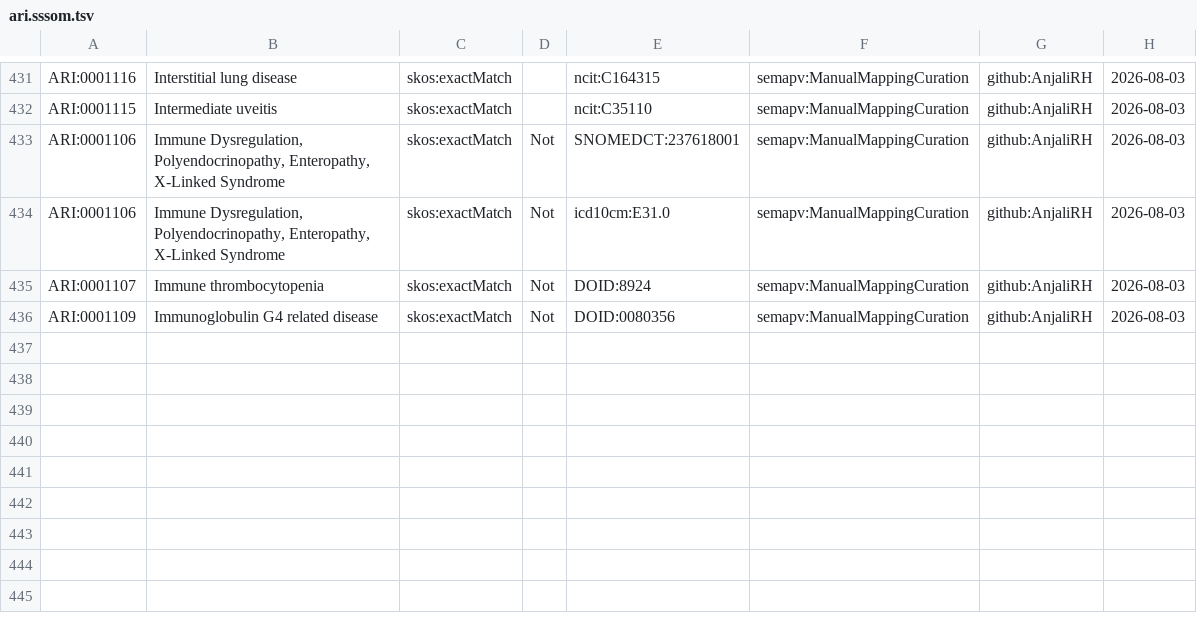
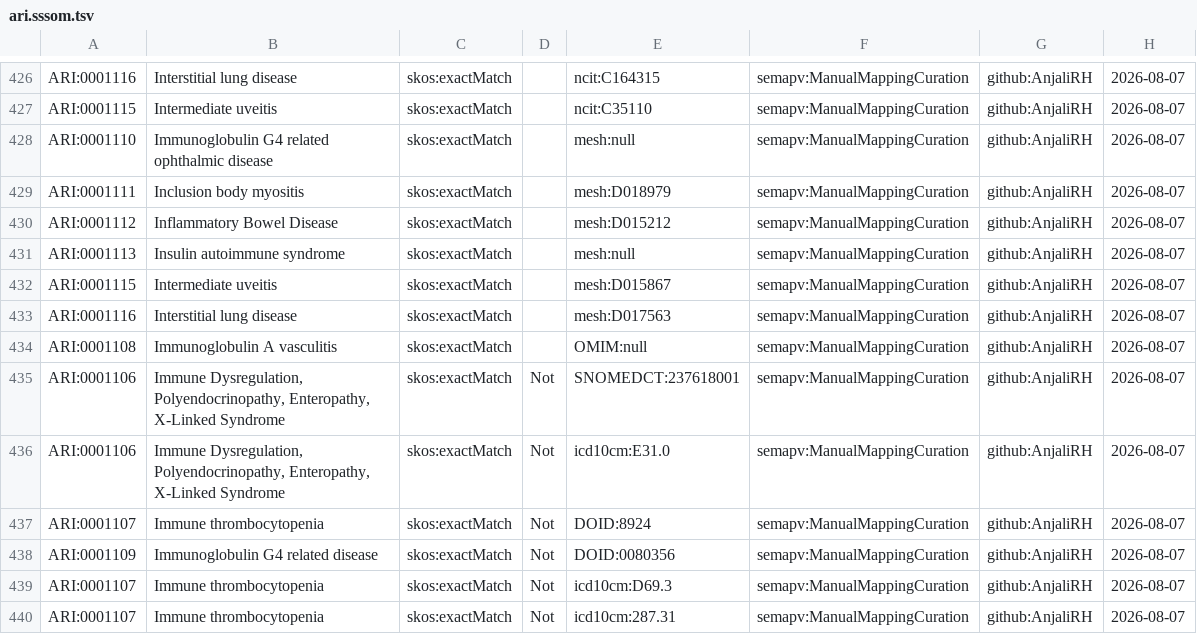
Before and after one commit to KrishnaTO/ARI, a TSV file: mappings/ari.sssom.tsv, drawn as a sheet; only a part is shown, gaps mark what is left out; addresses are those after the commit; the diff covers the shown part only; the diff names each change by its address in the sheet, - before the commit and + after, or states it on an @@ line.

Commit message:
Cross-reference mappings (mappings review)

```diff
--- a/mappings/ari.sssom.tsv
+++ b/mappings/ari.sssom.tsv
-H426:H427: 2026-08-03
+H426:H427: 2026-08-07
+row 428: ARI:0001110 | Immunoglobulin G4 related ophthalmic disease | skos:exactMatch |  | mesh:null | semapv:ManualMappingCuration | github:AnjaliRH | 2026-08-07
+row 429: ARI:0001111 | Inclusion body myositis | skos:exactMatch |  | mesh:D018979 | semapv:ManualMappingCuration | github:AnjaliRH | 2026-08-07
+row 430: ARI:0001112 | Inflammatory Bowel Disease | skos:exactMatch |  | mesh:D015212 | semapv:ManualMappingCuration | github:AnjaliRH | 2026-08-07
+row 431: ARI:0001113 | Insulin autoimmune syndrome | skos:exactMatch |  | mesh:null | semapv:ManualMappingCuration | github:AnjaliRH | 2026-08-07
+row 432: ARI:0001115 | Intermediate uveitis | skos:exactMatch |  | mesh:D015867 | semapv:ManualMappingCuration | github:AnjaliRH | 2026-08-07
+row 433: ARI:0001116 | Interstitial lung disease | skos:exactMatch |  | mesh:D017563 | semapv:ManualMappingCuration | github:AnjaliRH | 2026-08-07
+row 434: ARI:0001108 | Immunoglobulin A vasculitis | skos:exactMatch |  | OMIM:null | semapv:ManualMappingCuration | github:AnjaliRH | 2026-08-07
-H435:H438: 2026-08-03
+H435:H438: 2026-08-07
+row 439: ARI:0001107 | Immune thrombocytopenia | skos:exactMatch | Not | icd10cm:D69.3 | semapv:ManualMappingCuration | github:AnjaliRH | 2026-08-07
+row 440: ARI:0001107 | Immune thrombocytopenia | skos:exactMatch | Not | icd10cm:287.31 | semapv:ManualMappingCuration | github:AnjaliRH | 2026-08-07
```
Also changed, not shown: 5 removed rows and 24 edited cells elsewhere in this file.
